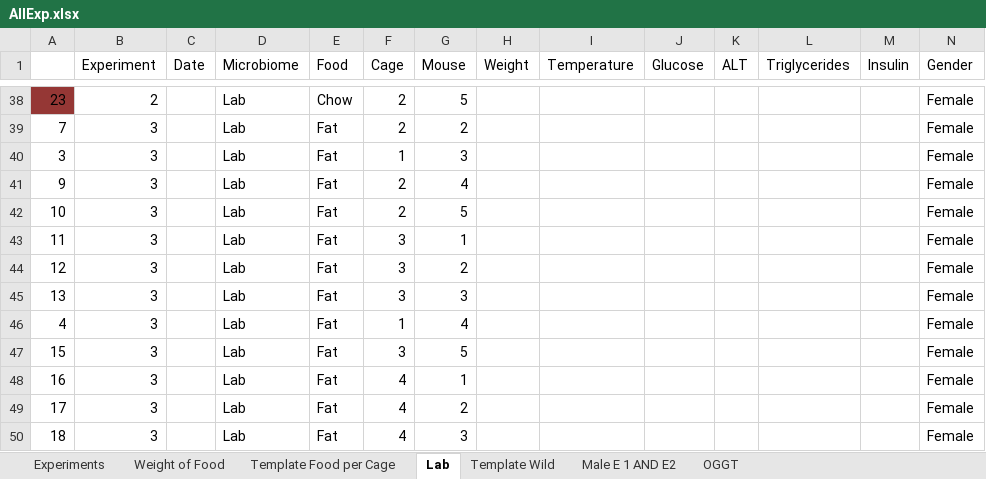
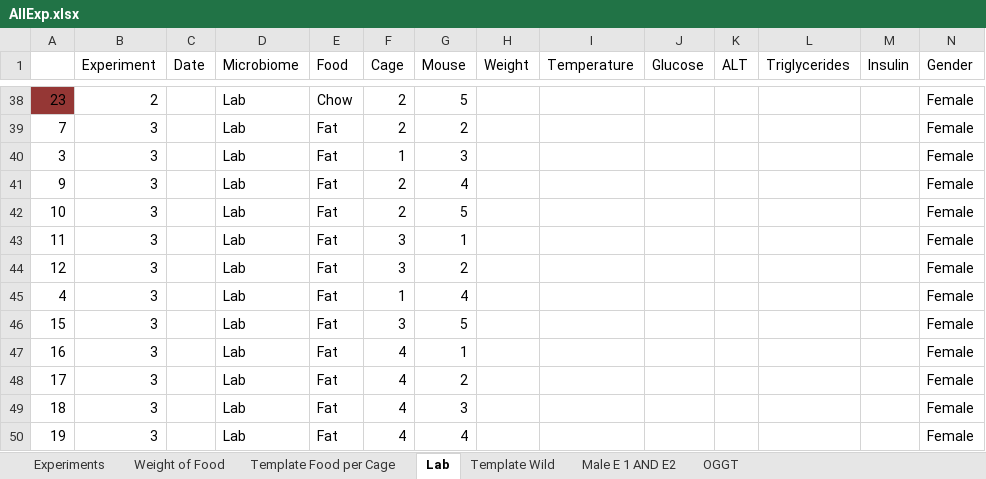
Before and after one commit to matthewsdreier/NAFLD-Analysis, an Excel workbook: AllExp.xlsx, sheet Lab, drawn as a sheet; only a part is shown, gaps mark what is left out; the shorter side is filled out with more unchanged rows; values as stored, in another font and other column widths than the file's, no borders; removed rows and columns are numbered as before the commit, all else as after; the diff covers the shown part only; the diff names each change by its address in the sheet, - before the commit and + after, or states it on an @@ line.

```diff
--- a/AllExp.xlsx (sheet Lab)
+++ b/AllExp.xlsx (sheet Lab)
-row 45: 13 | 3 |  | Lab | Fat | 3 | 3 |  |  |  |  |  |  | Female
```
Also changed, not shown: 35 added rows elsewhere in this sheet, sheet Experiments, sheet Weight of Food, 1 other file.
